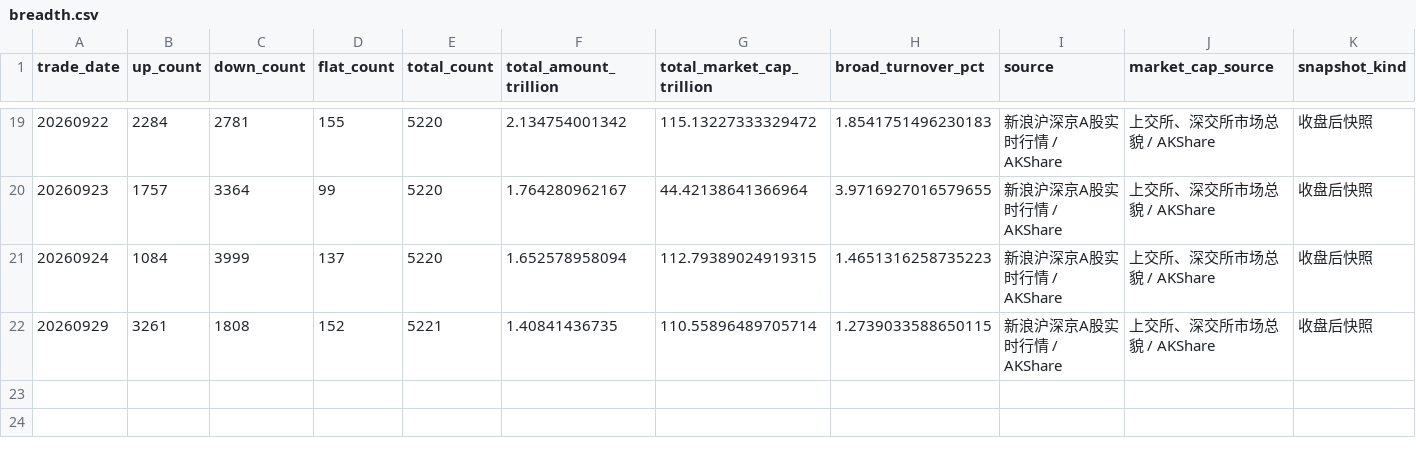
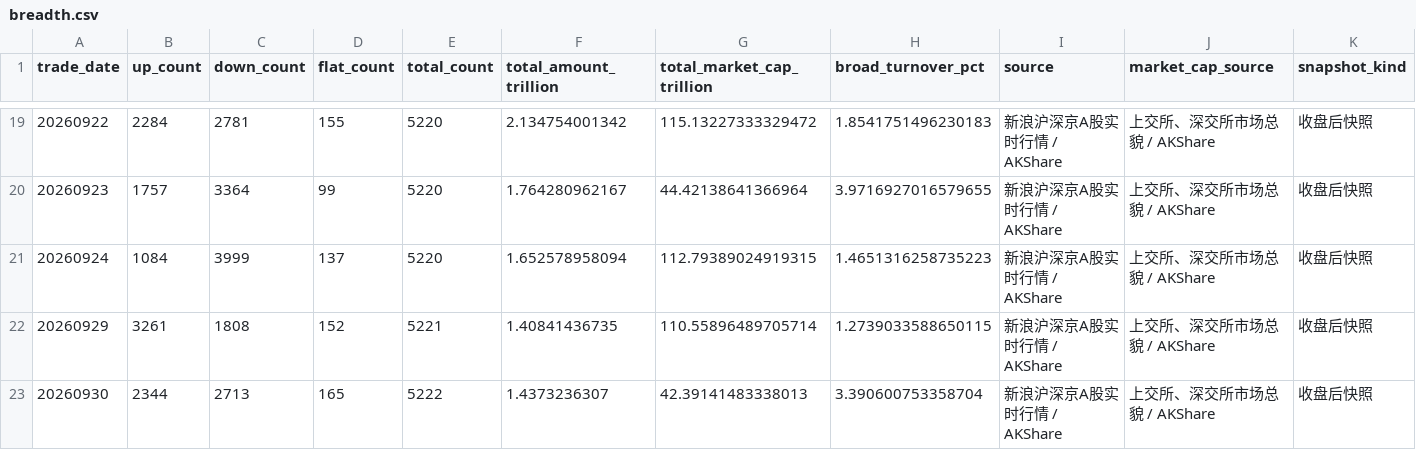
Before and after one commit to littlepeachh/macroscope-dashboard-v7, a CSV file: data/breadth.csv, drawn as a sheet; only a part is shown, gaps mark what is left out.

```diff
--- a/data/breadth.csv
+++ b/data/breadth.csv
@@ -22 +22,2 @@
 20260929,3261,1808,152,5221,1.40841436735,110.55896489705714,1.2739033588650115,新浪沪深京A股实时行情 / AKShare,上交所、深交所市场总貌 / AKShare,收盘后快照
+20260930,2344,2713,165,5222,1.4373236307,42.39141483338013,3.390600753358704,新浪沪深京A股实时行情 / AKShare,上交所、深交所市场总貌 / AKShare,收盘后快照
```
Also changed, not shown: data/crowding.csv, data/deviation.csv, 6 other files.
